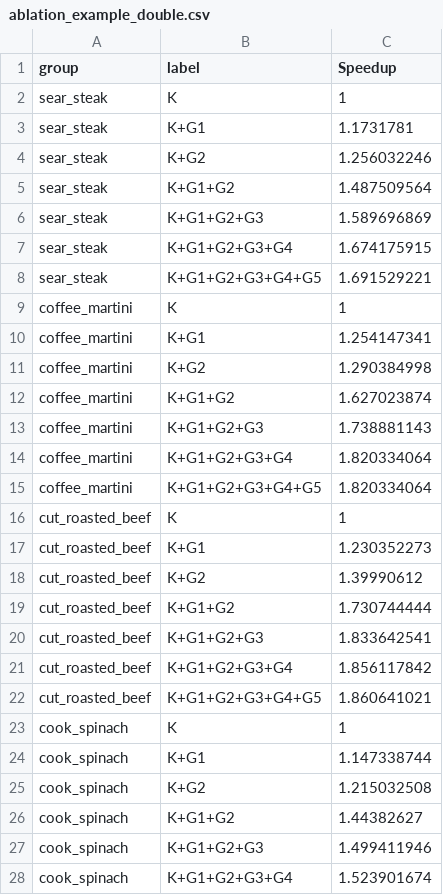
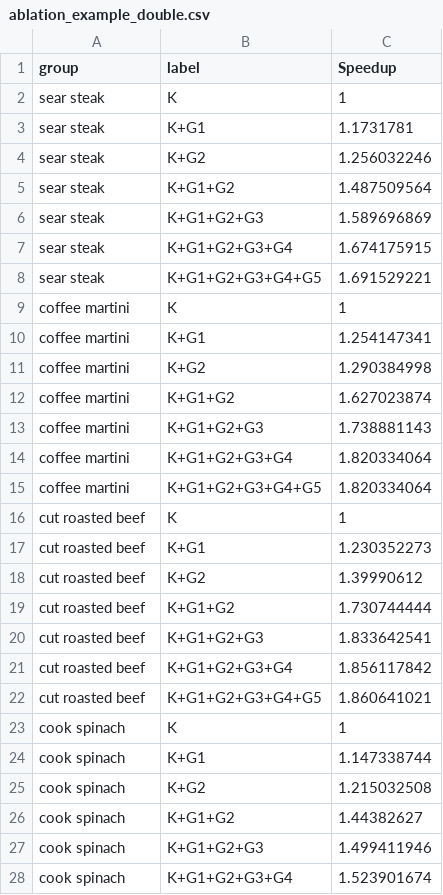
Before and after one commit to MAdrid1011/Golden-Ratio, a CSV file: examples/ablation_example_double.csv, drawn as a sheet; only a part is shown; the diff covers the shown part only.

```diff
--- a/examples/ablation_example_double.csv
+++ b/examples/ablation_example_double.csv
@@ -1,28 +1,28 @@
 group,label,Speedup
-sear_steak,K,1
-sear_steak,K+G1,1.1731781
-sear_steak,K+G2,1.256032246
-sear_steak,K+G1+G2,1.487509564
-sear_steak,K+G1+G2+G3,1.589696869
-sear_steak,K+G1+G2+G3+G4,1.674175915
-sear_steak,K+G1+G2+G3+G4+G5,1.691529221
-coffee_martini,K,1
-coffee_martini,K+G1,1.254147341
-coffee_martini,K+G2,1.290384998
-coffee_martini,K+G1+G2,1.627023874
-coffee_martini,K+G1+G2+G3,1.738881143
-coffee_martini,K+G1+G2+G3+G4,1.820334064
-coffee_martini,K+G1+G2+G3+G4+G5,1.820334064
-cut_roasted_beef,K,1
-cut_roasted_beef,K+G1,1.230352273
-cut_roasted_beef,K+G2,1.39990612
-cut_roasted_beef,K+G1+G2,1.730744444
-cut_roasted_beef,K+G1+G2+G3,1.833642541
-cut_roasted_beef,K+G1+G2+G3+G4,1.856117842
-cut_roasted_beef,K+G1+G2+G3+G4+G5,1.860641021
-cook_spinach,K,1
-cook_spinach,K+G1,1.147338744
-cook_spinach,K+G2,1.215032508
-cook_spinach,K+G1+G2,1.44382627
-cook_spinach,K+G1+G2+G3,1.499411946
-cook_spinach,K+G1+G2+G3+G4,1.523901674
+sear steak,K,1
+sear steak,K+G1,1.1731781
+sear steak,K+G2,1.256032246
+sear steak,K+G1+G2,1.487509564
+sear steak,K+G1+G2+G3,1.589696869
+sear steak,K+G1+G2+G3+G4,1.674175915
+sear steak,K+G1+G2+G3+G4+G5,1.691529221
+coffee martini,K,1
+coffee martini,K+G1,1.254147341
+coffee martini,K+G2,1.290384998
+coffee martini,K+G1+G2,1.627023874
+coffee martini,K+G1+G2+G3,1.738881143
+coffee martini,K+G1+G2+G3+G4,1.820334064
+coffee martini,K+G1+G2+G3+G4+G5,1.820334064
+cut roasted beef,K,1
+cut roasted beef,K+G1,1.230352273
+cut roasted beef,K+G2,1.39990612
+cut roasted beef,K+G1+G2,1.730744444
+cut roasted beef,K+G1+G2+G3,1.833642541
+cut roasted beef,K+G1+G2+G3+G4,1.856117842
+cut roasted beef,K+G1+G2+G3+G4+G5,1.860641021
+cook spinach,K,1
+cook spinach,K+G1,1.147338744
+cook spinach,K+G2,1.215032508
+cook spinach,K+G1+G2,1.44382627
+cook spinach,K+G1+G2+G3,1.499411946
+cook spinach,K+G1+G2+G3+G4,1.523901674
```
Also changed, not shown: 15 edited cells elsewhere in this file, 4 other files.
